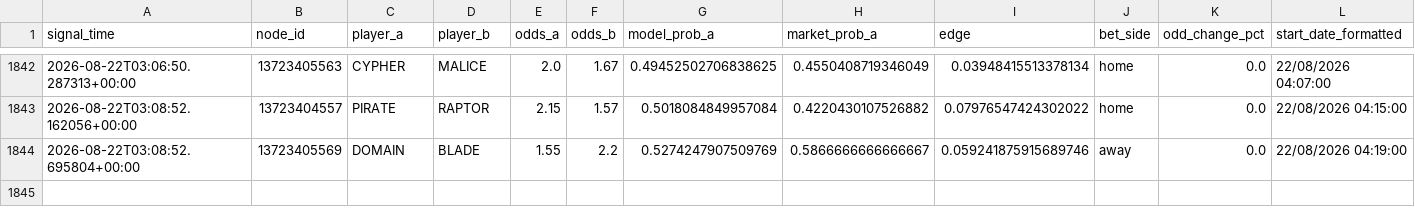
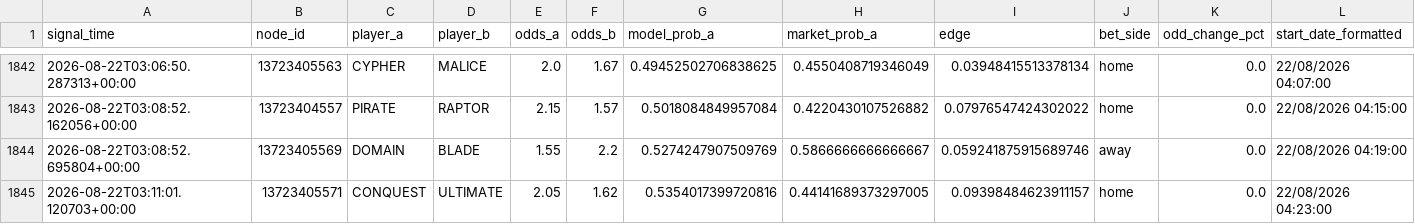
Before and after one commit to javarroba-cmd/proyecto-desde-cero, a CSV file: data/signals_log.csv, drawn as a sheet; only a part is shown, gaps mark what is left out; rows hold the shown columns only; the diff names each change by its address in the sheet, - before the commit and + after, or states it on an @@ line.

```diff
--- a/data/signals_log.csv
+++ b/data/signals_log.csv
+row 1845: 2026-08-22T03:11:01.120703+00:00 | 13723405571 | CONQUEST | ULTIMATE | 2.05 | 1.62 | 0.5354017399720816 | 0.44141689373297005 | 0.09398484623911157 | home | 0.0 | 22/08/2026 04:23:00
```
